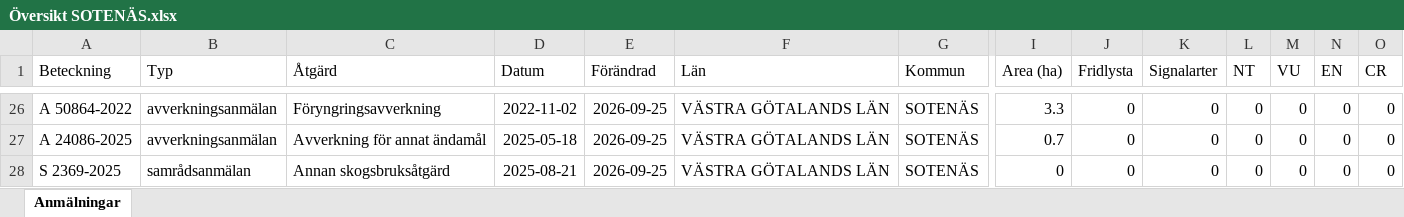
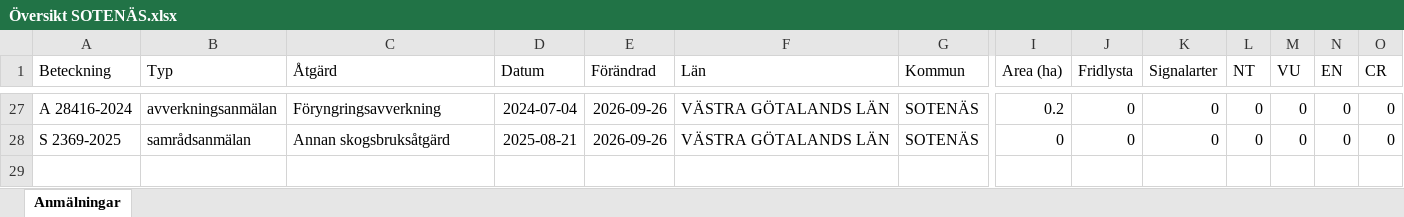
Before and after one commit to klasma/Logging_1427, an Excel workbook: Översikt SOTENÄS.xlsx, sheet Anmälningar, drawn as a sheet; only a part is shown, gaps mark what is left out; values as stored, in another font and other column widths than the file's, no borders; removed rows and columns are numbered as before the commit, all else as after; rows hold the shown columns only; the diff covers the shown part only; the diff names each change by its address in the sheet, - before the commit and + after, or states it on an @@ line.

```diff
--- a/Översikt SOTENÄS.xlsx (sheet Anmälningar)
+++ b/Översikt SOTENÄS.xlsx (sheet Anmälningar)
-A27 (Beteckning): A 50864-2022
+A27 (Beteckning): A 28416-2024
-D27 (Datum): 2022-11-02
+D27 (Datum): 2024-07-04
-E27 (Förändrad): 2026-09-25
+E27 (Förändrad): 2026-09-26
-I27 (Area (ha)): 3.3
+I27 (Area (ha)): 0.2
-row 27: A 24086-2025 | avverkningsanmälan | Avverkning för annat ändamål | 2025-05-18 | 2026-09-25 | VÄSTRA GÖTALANDS LÄN | SOTENÄS | 0.7 | 0 | 0 | 0 | 0 | 0 | 0
-E28 (Förändrad): 2026-09-25
+E28 (Förändrad): 2026-09-26
```
Also changed, not shown: 4 added rows, 3 removed rows and 72 edited cells elsewhere in this sheet, artfynd/A 23503-2025 artfynd.xlsx, artfynd/A 24087-2025 artfynd.xlsx, 34 other files.
